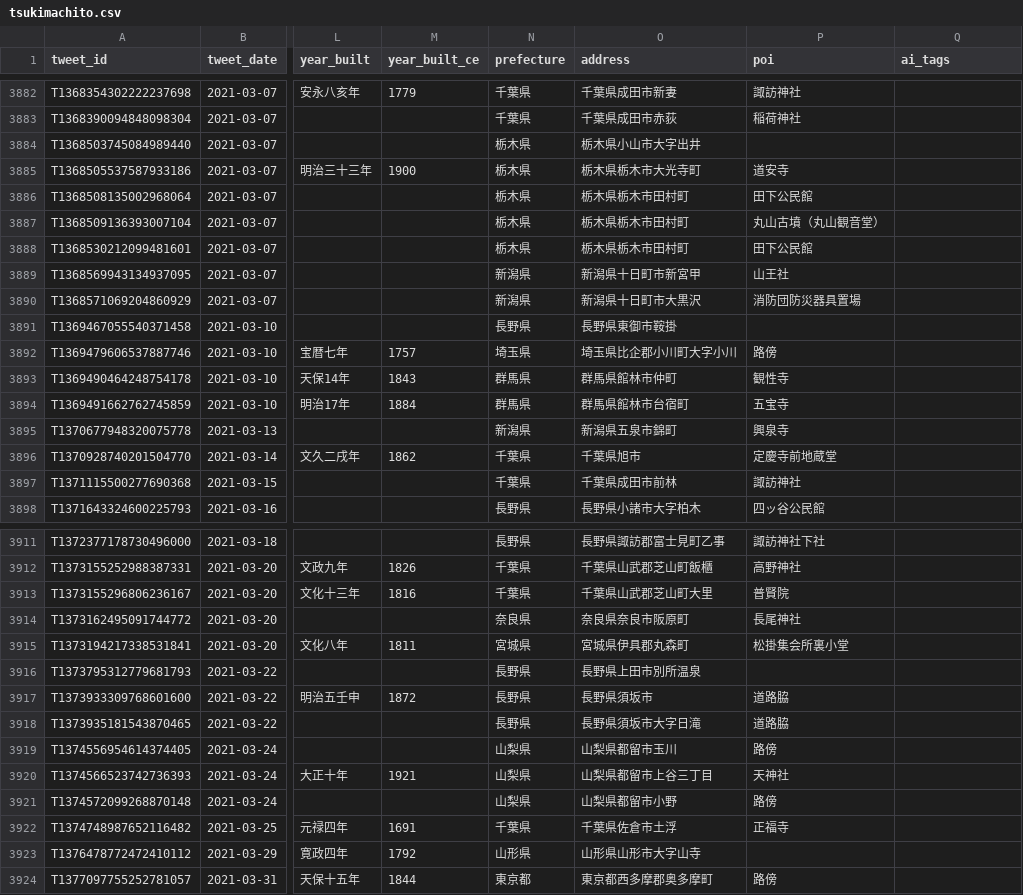
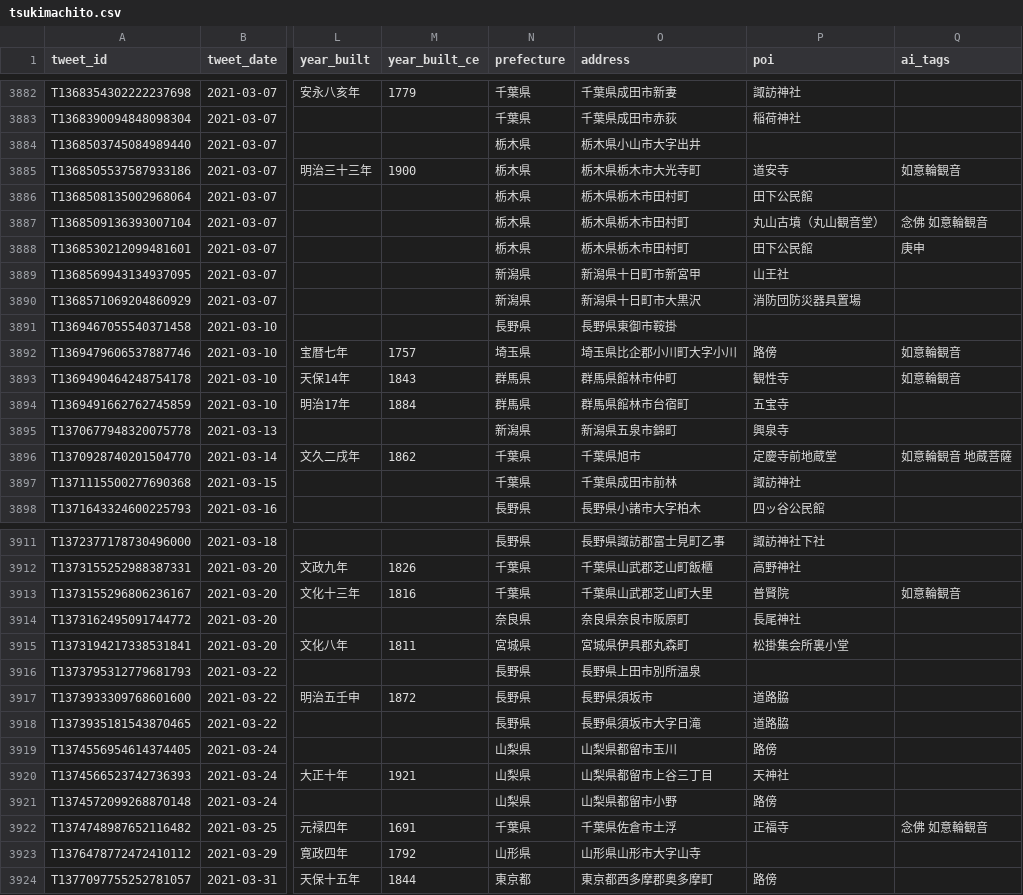
Before and after one commit to midoriit/tsukimachito, a CSV file: tsukimachito.csv, drawn as a sheet; only a part is shown, gaps mark what is left out; the diff names each change by its address in the sheet, - before the commit and + after, or states it on an @@ line.

```diff
--- a/tsukimachito.csv
+++ b/tsukimachito.csv
-Q3885 (ai_tags): (empty)
+Q3885 (ai_tags): 如意輪観音
-Q3887 (ai_tags): (empty)
+Q3887 (ai_tags): 念佛 如意輪観音
-Q3888 (ai_tags): (empty)
+Q3888 (ai_tags): 庚申
-Q3892:Q3893 (ai_tags): (empty)
+Q3892:Q3893 (ai_tags): 如意輪観音
-Q3896 (ai_tags): (empty)
+Q3896 (ai_tags): 如意輪観音 地蔵菩薩
-Q3913 (ai_tags): (empty)
+Q3913 (ai_tags): 如意輪観音
-Q3922 (ai_tags): (empty)
+Q3922 (ai_tags): 念佛 如意輪観音
```
Also changed, not shown: 2 other files.
